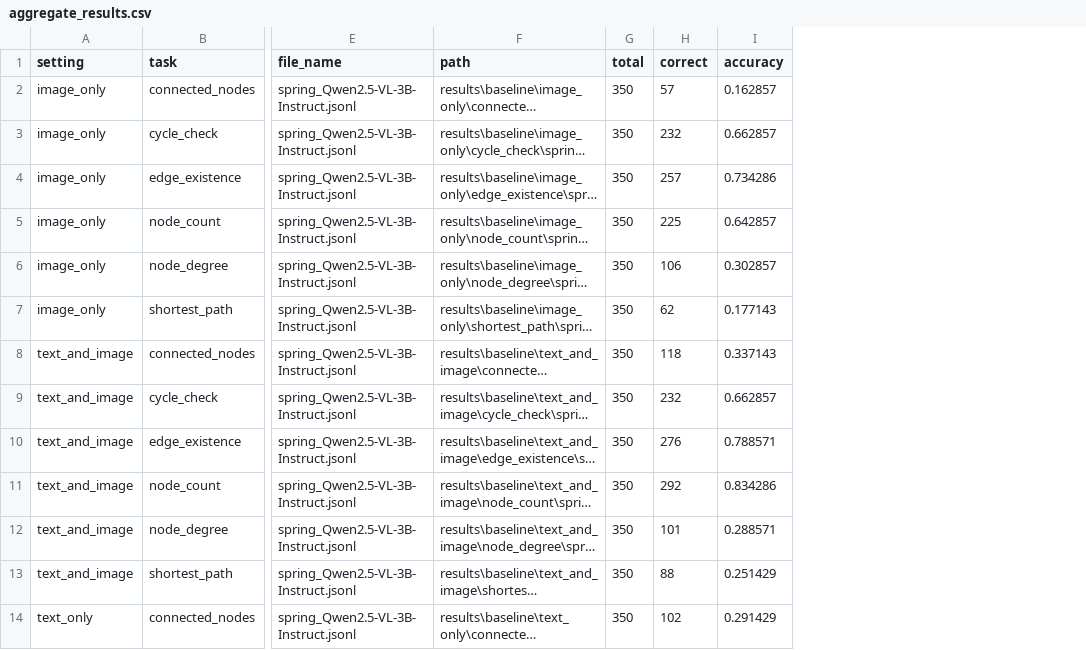
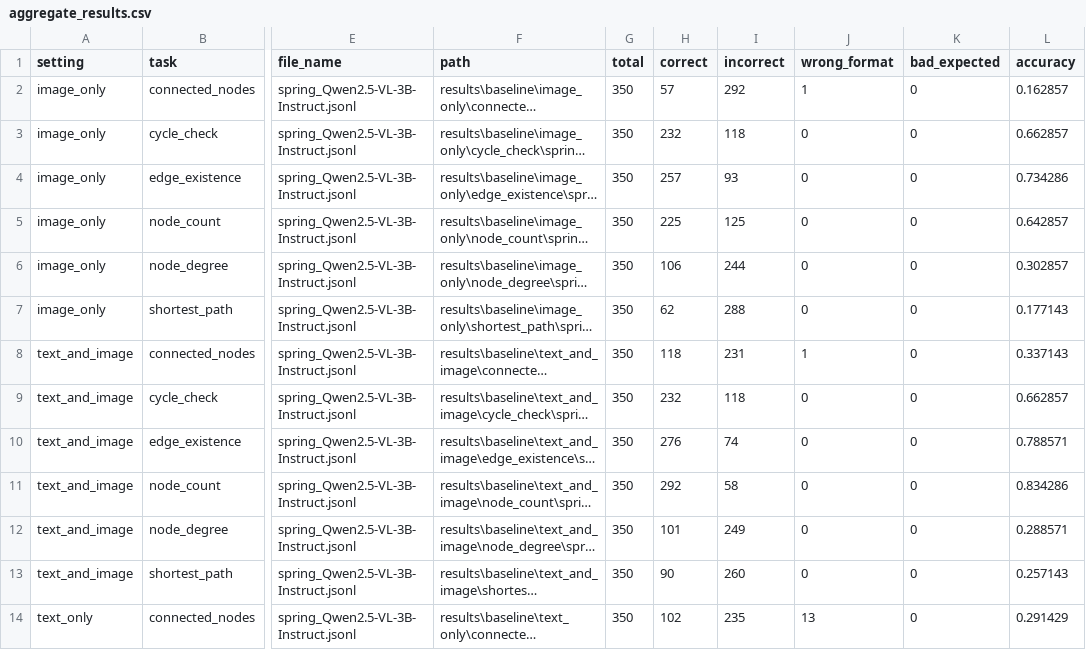
Before and after one commit to Amitmadh/see-and-talk-like-a-graph, a CSV file: evaluation/aggregate_results.csv, drawn as a sheet; only a part is shown, gaps mark what is left out; long unchanged cells end in …; addresses are those after the commit; the diff names each change by its address in the sheet, - before the commit and + after, or states it on an @@ line.

Commit message:
added csv file for results by setting.

```diff
--- a/evaluation/aggregate_results.csv
+++ b/evaluation/aggregate_results.csv
+column I (incorrect), rows 2-14: 292 | 118 | 93 | 125 | 244 | 288 | 231 | 118 | 74 | 58 | 249 | 260 | 235
+column J (wrong_format), rows 2-14: 1 | 0 | 0 | 0 | 0 | 0 | 1 | 0 | 0 | 0 | 0 | 0 | 13
+column K (bad_expected), rows 2-14: all 0
-H13 (correct): 88
+H13 (correct): 90
-L13 (accuracy): 0.251429
+L13 (accuracy): 0.257143
```
Also changed, not shown: 3 other files.
